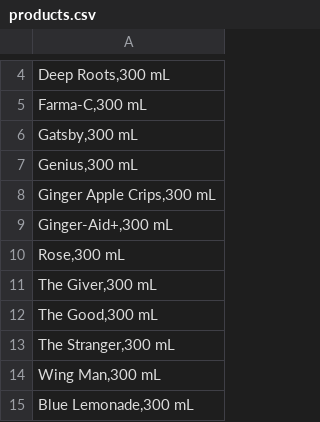
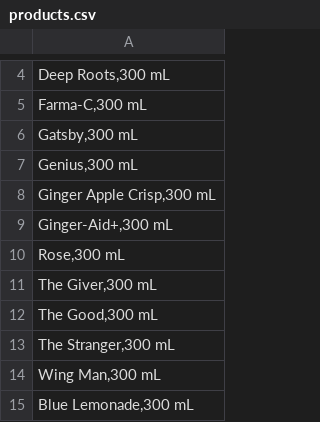
Before and after one commit to baotrangreenhouse/customer_complaint_form, a CSV file: src/datas/products.csv, drawn as a sheet; only a part is shown, gaps mark what is left out.

```diff
--- a/src/datas/products.csv
+++ b/src/datas/products.csv
@@ -7,3 +7,3 @@
 "Genius,300 mL"
-"Ginger Apple Crips,300 mL"
+"Ginger Apple Crisp,300 mL"
 "Ginger-Aid+,300 mL"
```
Also changed, not shown: 17 other files.
